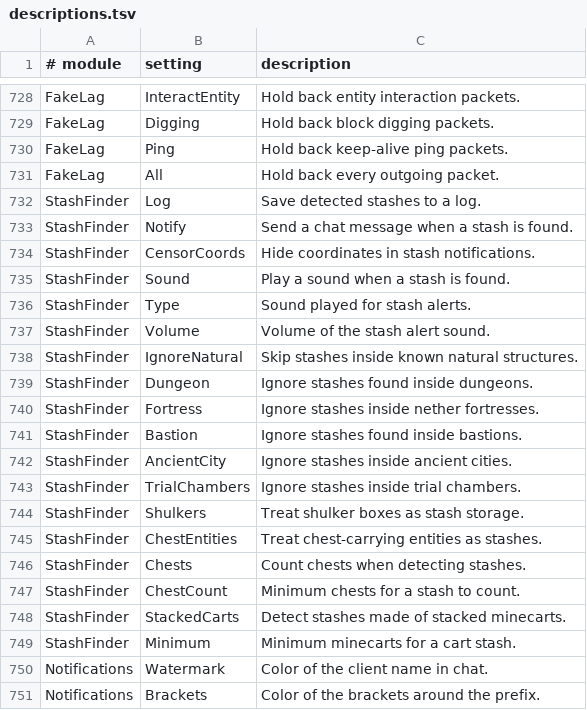
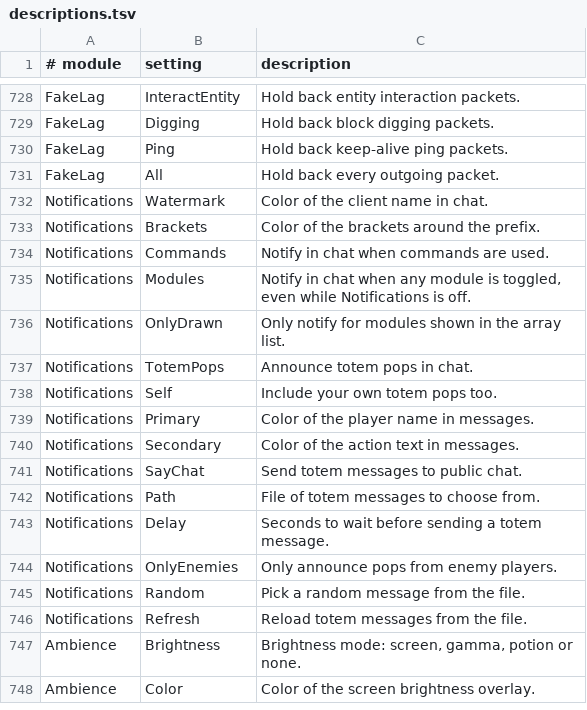
Before and after one commit to Boyonbike/Argus-Client, a TSV file: 1.21.11/src/main/resources/assets/argusclient/descriptions.tsv, drawn as a sheet; only a part is shown, gaps mark what is left out; the shorter side is filled out with more unchanged rows; the diff names each change by its address in the sheet, - before the commit and + after, or states it on an @@ line.

```diff
--- a/1.21.11/src/main/resources/assets/argusclient/descriptions.tsv
+++ b/1.21.11/src/main/resources/assets/argusclient/descriptions.tsv
-row 732: StashFinder | Log | Save detected stashes to a log.
-row 733: StashFinder | Notify | Send a chat message when a stash is found.
-row 734: StashFinder | CensorCoords | Hide coordinates in stash notifications.
-row 735: StashFinder | Sound | Play a sound when a stash is found.
-row 736: StashFinder | Type | Sound played for stash alerts.
-row 737: StashFinder | Volume | Volume of the stash alert sound.
-row 738: StashFinder | IgnoreNatural | Skip stashes inside known natural structures.
-row 739: StashFinder | Dungeon | Ignore stashes found inside dungeons.
-row 740: StashFinder | Fortress | Ignore stashes inside nether fortresses.
-row 741: StashFinder | Bastion | Ignore stashes found inside bastions.
-row 742: StashFinder | AncientCity | Ignore stashes inside ancient cities.
-row 743: StashFinder | TrialChambers | Ignore stashes inside trial chambers.
-row 744: StashFinder | Shulkers | Treat shulker boxes as stash storage.
-row 745: StashFinder | ChestEntities | Treat chest-carrying entities as stashes.
-row 746: StashFinder | Chests | Count chests when detecting stashes.
-row 747: StashFinder | ChestCount | Minimum chests for a stash to count.
-row 748: StashFinder | StackedCarts | Detect stashes made of stacked minecarts.
-row 749: StashFinder | Minimum | Minimum minecarts for a cart stash.
```
Also changed, not shown: 56 other files.
